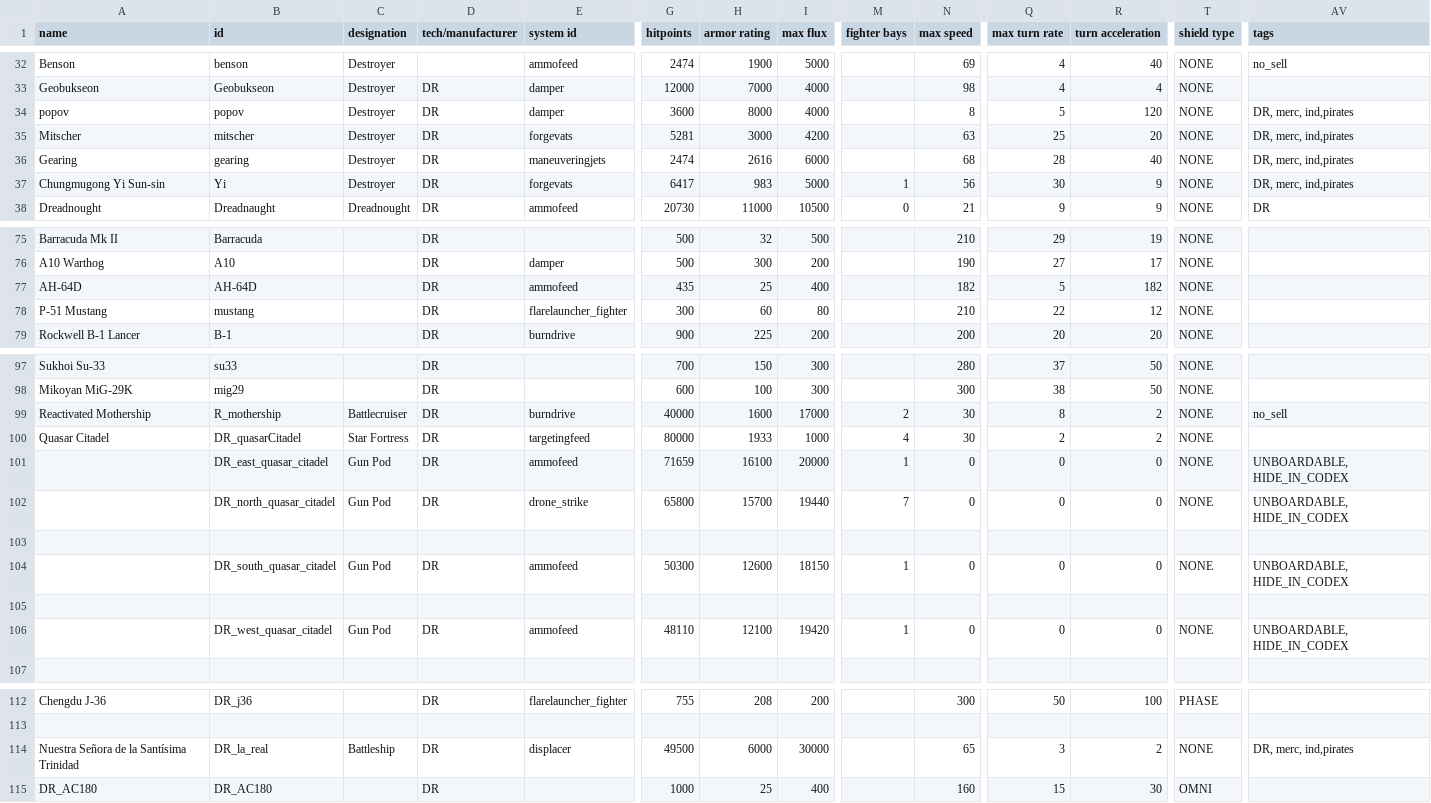
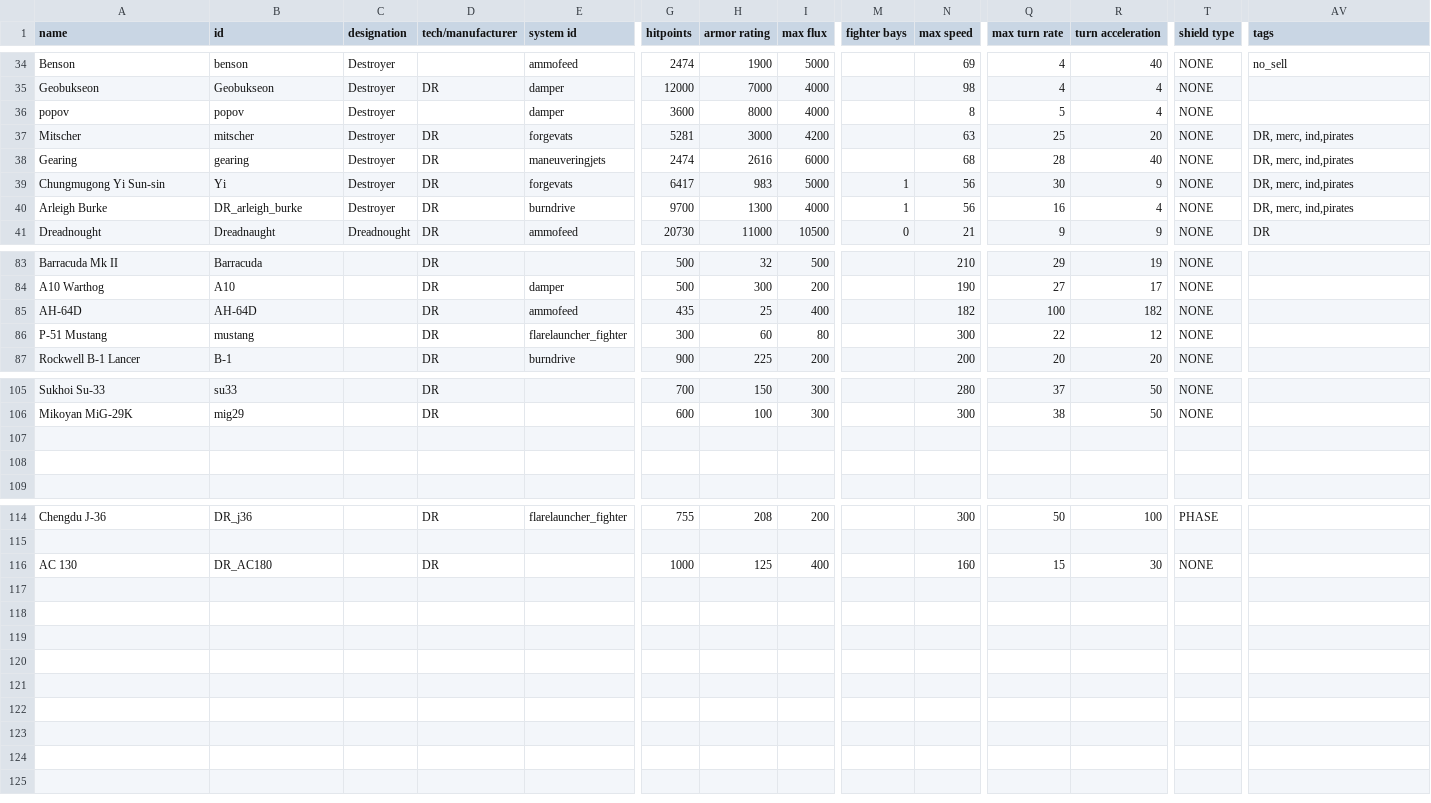
Before and after one commit to bryceOctovioOstrem/domainReformed, a CSV file: data/hulls/ship_data.csv, drawn as a sheet; only a part is shown, gaps mark what is left out; addresses are those after the commit; rows hold the shown columns only; the diff covers the shown part only; the diff names each change by its address in the sheet, - before the commit and + after, or states it on an @@ line.

```diff
--- a/data/hulls/ship_data.csv
+++ b/data/hulls/ship_data.csv
-D36 (tech/manufacturer): DR
+D36 (tech/manufacturer): (empty)
-R36 (turn acceleration): 120
+R36 (turn acceleration): 4
-AV36 (tags): DR, merc, ind,pirates
+AV36 (tags): (empty)
+row 40: Arleigh Burke | DR_arleigh_burke | Destroyer | DR | burndrive | 9700 | 1300 | 4000 | 1 | 56 | 16 | 4 | NONE | DR, merc, ind,pirates
-Q85 (max turn rate): 5
+Q85 (max turn rate): 100
-N86 (max speed): 210
+N86 (max speed): 300
@@ row 99 moved to row 6: Reactivated Mothership @@
@@ row 100 moved to row 77: Quasar Citadel @@
@@ row 101 moved to row 58: DR_east_quasar_citadel @@
@@ row 102 moved to row 59: DR_north_quasar_citadel @@
@@ row 104 moved to row 60: DR_south_quasar_citadel @@
@@ row 106 moved to row 61: DR_west_quasar_citadel @@
@@ row 114 moved to row 14: Nuestra Señora de la Santísima Trinidad @@
-A116 (name): DR_AC180
+A116 (name): AC 130
-H116 (armor rating): 25
+H116 (armor rating): 125
-T116 (shield type): OMNI
+T116 (shield type): NONE
```
Also changed, not shown: 3 edited cells elsewhere in this file, data/hulls/wing_data.csv, data/strings/descriptions.csv, 12 other files.
